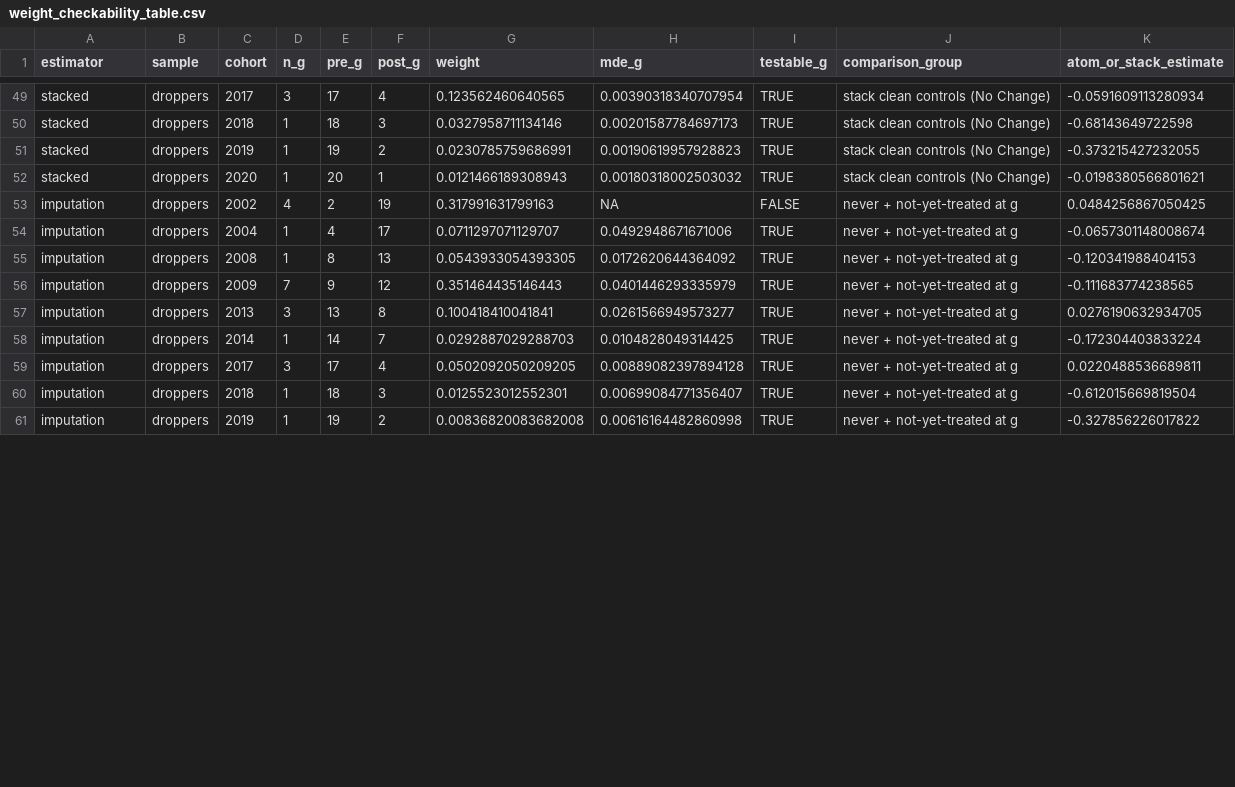
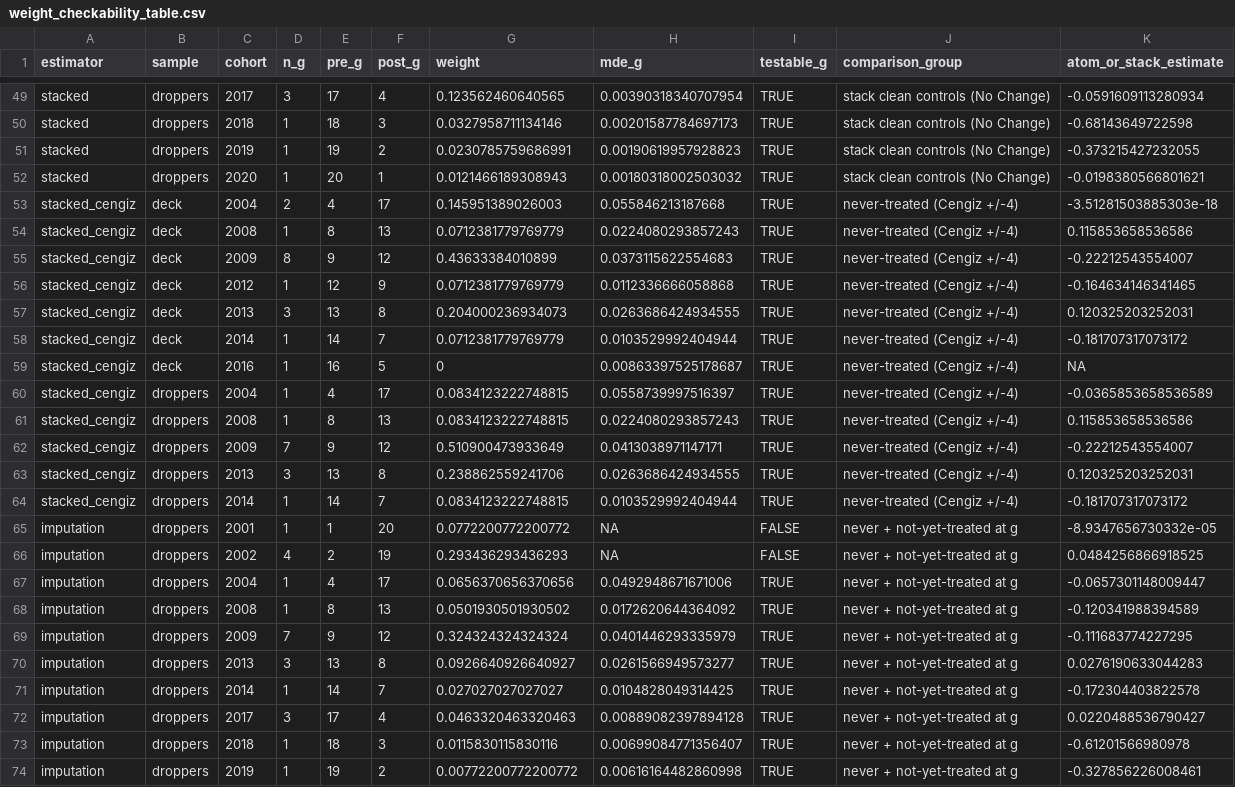
Before and after one commit to Eric-Dobbie/DiDReplication, a CSV file: output/weight_checkability_table.csv, drawn as a sheet; only a part is shown, gaps mark what is left out; the diff covers the shown part only.

```diff
--- a/output/weight_checkability_table.csv
+++ b/output/weight_checkability_table.csv
@@ -52,10 +52,23 @@
 "stacked","droppers",2020,1,20,1,0.0121466189308943,0.00180318002503032,TRUE,"stack clean controls (No Change)",-0.0198380566801621
-"imputation","droppers",2002,4,2,19,0.317991631799163,NA,FALSE,"never + not-yet-treated at g",0.0484256867050425
-"imputation","droppers",2004,1,4,17,0.0711297071129707,0.0492948671671006,TRUE,"never + not-yet-treated at g",-0.0657301148008674
-"imputation","droppers",2008,1,8,13,0.0543933054393305,0.0172620644364092,TRUE,"never + not-yet-treated at g",-0.120341988404153
-"imputation","droppers",2009,7,9,12,0.351464435146443,0.0401446293335979,TRUE,"never + not-yet-treated at g",-0.111683774238565
-"imputation","droppers",2013,3,13,8,0.100418410041841,0.0261566949573277,TRUE,"never + not-yet-treated at g",0.0276190632934705
-"imputation","droppers",2014,1,14,7,0.0292887029288703,0.0104828049314425,TRUE,"never + not-yet-treated at g",-0.172304403833224
-"imputation","droppers",2017,3,17,4,0.0502092050209205,0.00889082397894128,TRUE,"never + not-yet-treated at g",0.0220488536689811
-"imputation","droppers",2018,1,18,3,0.0125523012552301,0.00699084771356407,TRUE,"never + not-yet-treated at g",-0.612015669819504
-"imputation","droppers",2019,1,19,2,0.00836820083682008,0.00616164482860998,TRUE,"never + not-yet-treated at g",-0.327856226017822
+"stacked_cengiz","deck",2004,2,4,17,0.145951389026003,0.055846213187668,TRUE,"never-treated (Cengiz +/-4)",-3.51281503885303e-18
+"stacked_cengiz","deck",2008,1,8,13,0.0712381779769779,0.0224080293857243,TRUE,"never-treated (Cengiz +/-4)",0.115853658536586
+"stacked_cengiz","deck",2009,8,9,12,0.43633384010899,0.0373115622554683,TRUE,"never-treated (Cengiz +/-4)",-0.22212543554007
+"stacked_cengiz","deck",2012,1,12,9,0.0712381779769779,0.0112336666058868,TRUE,"never-treated (Cengiz +/-4)",-0.164634146341465
+"stacked_cengiz","deck",2013,3,13,8,0.204000236934073,0.0263686424934555,TRUE,"never-treated (Cengiz +/-4)",0.120325203252031
+"stacked_cengiz","deck",2014,1,14,7,0.0712381779769779,0.0103529992404944,TRUE,"never-treated (Cengiz +/-4)",-0.181707317073172
+"stacked_cengiz","deck",2016,1,16,5,0,0.00863397525178687,TRUE,"never-treated (Cengiz +/-4)",NA
+"stacked_cengiz","droppers",2004,1,4,17,0.0834123222748815,0.0558739997516397,TRUE,"never-treated (Cengiz +/-4)",-0.0365853658536589
+"stacked_cengiz","droppers",2008,1,8,13,0.0834123222748815,0.0224080293857243,TRUE,"never-treated (Cengiz +/-4)",0.115853658536586
+"stacked_cengiz","droppers",2009,7,9,12,0.510900473933649,0.0413038971147171,TRUE,"never-treated (Cengiz +/-4)",-0.22212543554007
+"stacked_cengiz","droppers",2013,3,13,8,0.238862559241706,0.0263686424934555,TRUE,"never-treated (Cengiz +/-4)",0.120325203252031
+"stacked_cengiz","droppers",2014,1,14,7,0.0834123222748815,0.0103529992404944,TRUE,"never-treated (Cengiz +/-4)",-0.181707317073172
+"imputation","droppers",2001,1,1,20,0.0772200772200772,NA,FALSE,"never + not-yet-treated at g",-8.9347656730332e-05
+"imputation","droppers",2002,4,2,19,0.293436293436293,NA,FALSE,"never + not-yet-treated at g",0.0484256866918525
+"imputation","droppers",2004,1,4,17,0.0656370656370656,0.0492948671671006,TRUE,"never + not-yet-treated at g",-0.0657301148009447
+"imputation","droppers",2008,1,8,13,0.0501930501930502,0.0172620644364092,TRUE,"never + not-yet-treated at g",-0.120341988394589
+"imputation","droppers",2009,7,9,12,0.324324324324324,0.0401446293335979,TRUE,"never + not-yet-treated at g",-0.111683774227295
+"imputation","droppers",2013,3,13,8,0.0926640926640927,0.0261566949573277,TRUE,"never + not-yet-treated at g",0.0276190633044283
+"imputation","droppers",2014,1,14,7,0.027027027027027,0.0104828049314425,TRUE,"never + not-yet-treated at g",-0.172304403822578
+"imputation","droppers",2017,3,17,4,0.0463320463320463,0.00889082397894128,TRUE,"never + not-yet-treated at g",0.0220488536790427
+"imputation","droppers",2018,1,18,3,0.0115830115830116,0.00699084771356407,TRUE,"never + not-yet-treated at g",-0.61201566980978
+"imputation","droppers",2019,1,19,2,0.00772200772200772,0.00616164482860998,TRUE,"never + not-yet-treated at g",-0.327856226008461
```
Also changed, not shown: 2 edited cells elsewhere in this file, 14 other files.
